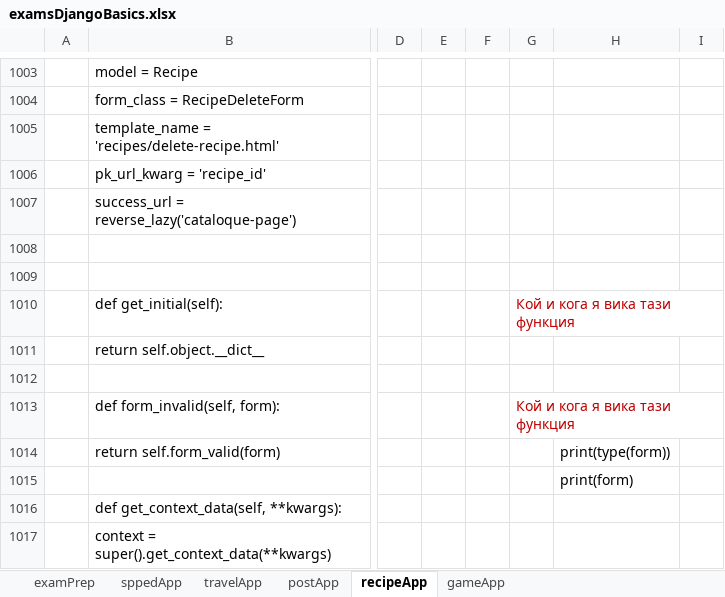
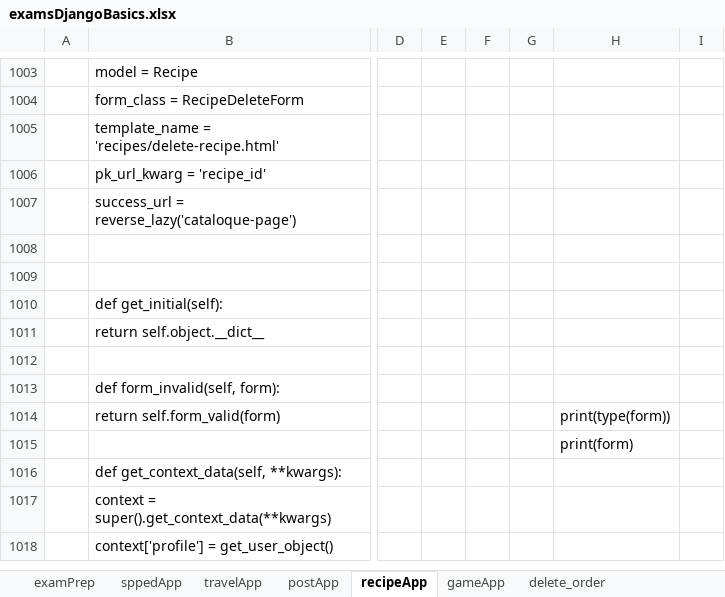
Before and after one commit to Vasil-S-Vasilev/git_test, an Excel workbook: examsDjangoBasics.xlsx, sheet recipeApp, drawn as a sheet; only a part is shown, gaps mark what is left out; the shorter side is filled out with more unchanged rows; values as stored, in another font and other column widths than the file's, no borders; charts and pictures not drawn; the diff covers the shown part only; the diff names each change by its address in the sheet, - before the commit and + after, or states it on an @@ line.

```diff
--- a/examsDjangoBasics.xlsx (sheet recipeApp)
+++ b/examsDjangoBasics.xlsx (sheet recipeApp)
+sheet tab: delete_order
-G1010: Кой и кога я вика тази функция
+G1010: (empty)
-G1013: Кой и кога я вика тази функция
+G1013: (empty)
```
Also changed, not shown: 69 added rows elsewhere in this sheet, charts or pictures, Django 01.03.25.xlsx.
